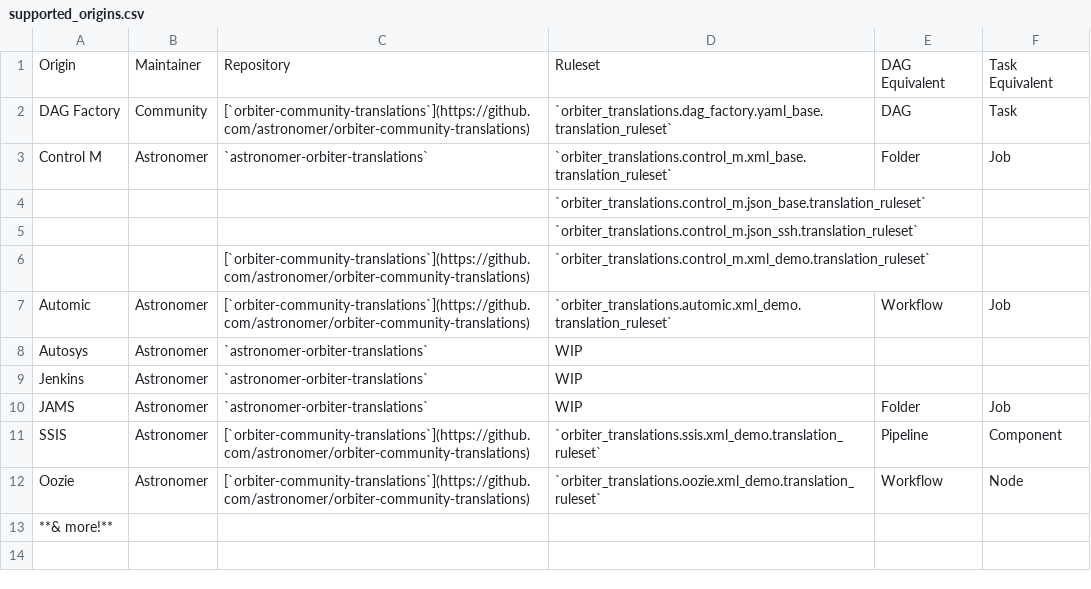
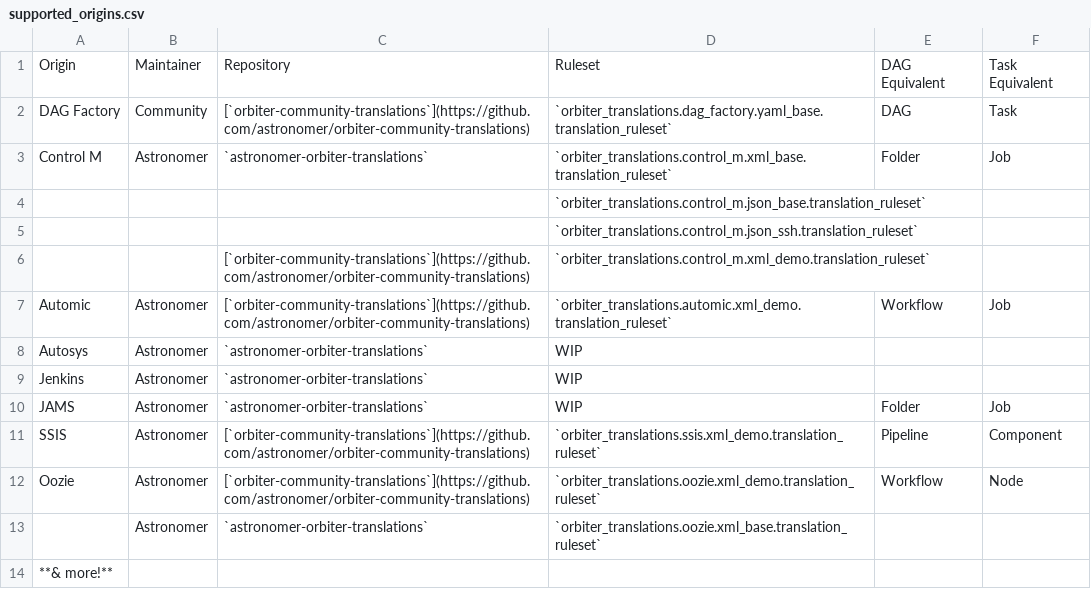
Before and after one commit to astronomer/orbiter, a CSV file: orbiter/assets/supported_origins.csv, drawn as a sheet; the diff names each change by its address in the sheet, - before the commit and + after, or states it on an @@ line.

Commit message:
docs: add oozie to list of rulesets (#22)

```diff
--- a/orbiter/assets/supported_origins.csv
+++ b/orbiter/assets/supported_origins.csv
+row 13:  | Astronomer | `astronomer-orbiter-translations` | `orbiter_translations.oozie.xml_base.translation_ruleset`
```
